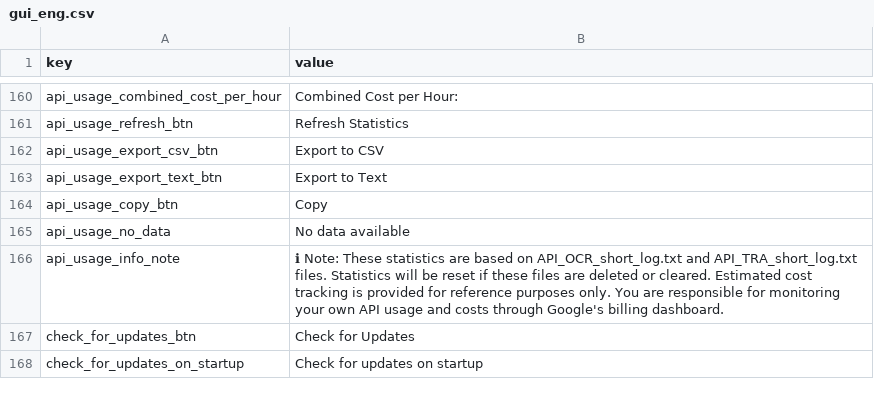
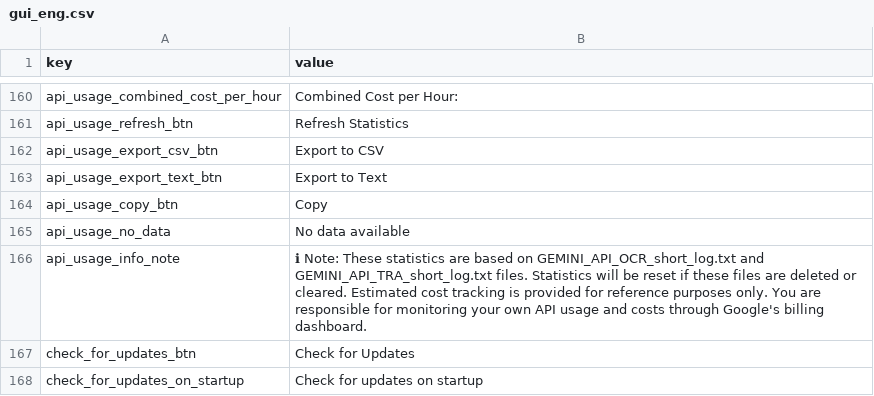
Before and after one commit to Yupsecous/game-title-translator, a CSV file: resources/gui_eng.csv, drawn as a sheet; only a part is shown, gaps mark what is left out; the diff names each change by its address in the sheet, - before the commit and + after, or states it on an @@ line.

Commit message:
Fix log file naming consistency and finalize LLM provider implementation
- Updated all references from API_TRA_short_log.txt/API_OCR_short_log.txt to GEMINI_API_TRA_short_log.txt/GEMINI_API_OCR_short_log.txt
- Fixed resource files (gui_eng.csv, gui_pol.csv) to use new log names
- Updated hardcoded references in gui_builder.py
- Updated all documentation files to reflect new log naming convention
- Ensured log headers are properly implemented in provider base class
- Verified session management works correctly with provider system
- Session start/end logging now works consistently across all providers

```diff
--- a/resources/gui_eng.csv
+++ b/resources/gui_eng.csv
-B166 (value): …based on API_OCR_short_log.txt and API_TRA_short_log.txt files. Statistics…
+B166 (value): …based on GEMINI_API_OCR_short_log.txt and GEMINI_API_TRA_short_log.txt files. Statistics…
```
Also changed, not shown: resources/gui_pol.csv, 8 other files.
